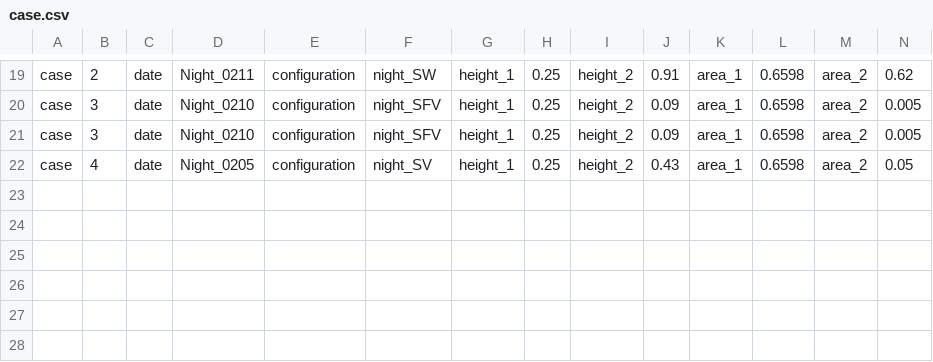
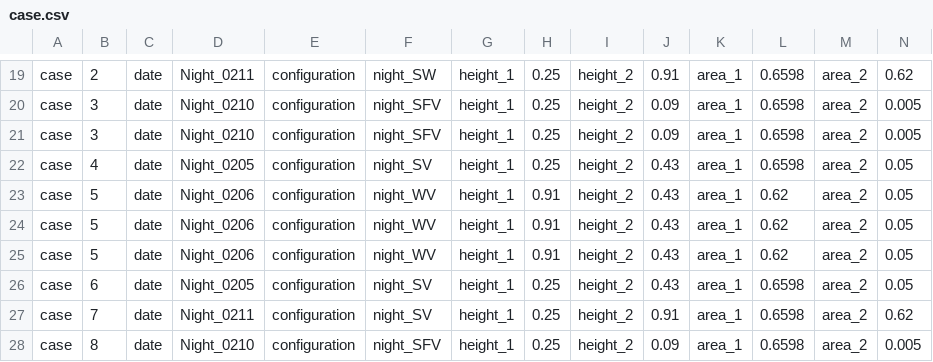
Before and after one commit to yunjaehwang/UQ, a CSV file: MonteCarlo/single-sided/case.csv, drawn as a sheet; only a part is shown, gaps mark what is left out; the diff names each change by its address in the sheet, - before the commit and + after, or states it on an @@ line.

```diff
--- a/MonteCarlo/single-sided/case.csv
+++ b/MonteCarlo/single-sided/case.csv
+row 23: case | 5 | date | Night_0206 | configuration | night_WV | height_1 | 0.91 | height_2 | 0.43 | area_1 | 0.62 | area_2 | 0.05
+row 24: case | 5 | date | Night_0206 | configuration | night_WV | height_1 | 0.91 | height_2 | 0.43 | area_1 | 0.62 | area_2 | 0.05
+row 25: case | 5 | date | Night_0206 | configuration | night_WV | height_1 | 0.91 | height_2 | 0.43 | area_1 | 0.62 | area_2 | 0.05
+row 26: case | 6 | date | Night_0205 | configuration | night_SV | height_1 | 0.25 | height_2 | 0.43 | area_1 | 0.6598 | area_2 | 0.05
+row 27: case | 7 | date | Night_0211 | configuration | night_SV | height_1 | 0.25 | height_2 | 0.91 | area_1 | 0.6598 | area_2 | 0.62
+row 28: case | 8 | date | Night_0210 | configuration | night_SFV | height_1 | 0.25 | height_2 | 0.09 | area_1 | 0.6598 | area_2 | 0.005
```
Also changed, not shown: 7 other files.
